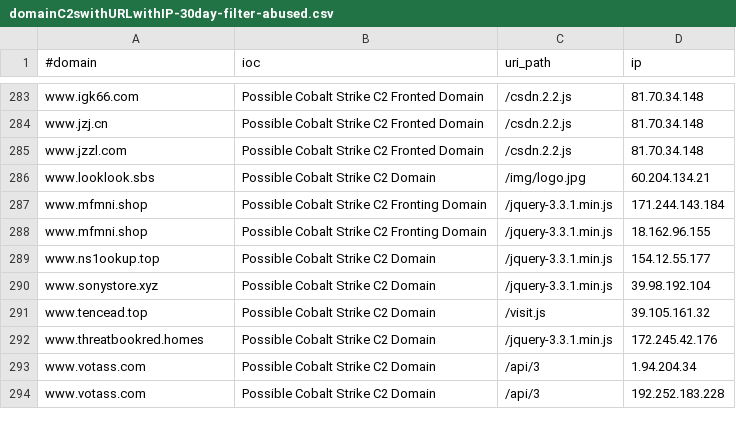
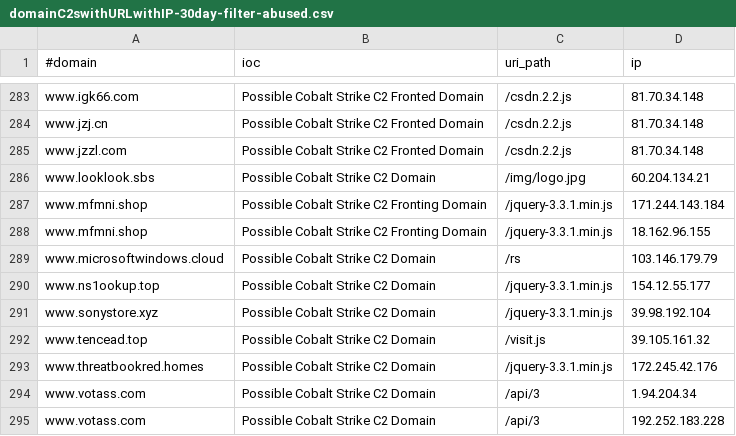
Before and after one commit to VictorCuralea/public-threat-intel-feeds, a CSV file: rawdata/c2intelfeeds/domainC2swithURLwithIP-30day-filter-abused.csv, drawn as a sheet; only a part is shown, gaps mark what is left out; the diff names each change by its address in the sheet, - before the commit and + after, or states it on an @@ line.

```diff
--- a/rawdata/c2intelfeeds/domainC2swithURLwithIP-30day-filter-abused.csv
+++ b/rawdata/c2intelfeeds/domainC2swithURLwithIP-30day-filter-abused.csv
+row 289: www.microsoftwindows.cloud | Possible Cobalt Strike C2 Domain | /rs | 103.146.179.79
```
Also changed, not shown: rawdata/c2intelfeeds/IPC2s-30day.csv, rawdata/c2intelfeeds/domainC2s-30day-filter-abused.csv, 25 other files.
